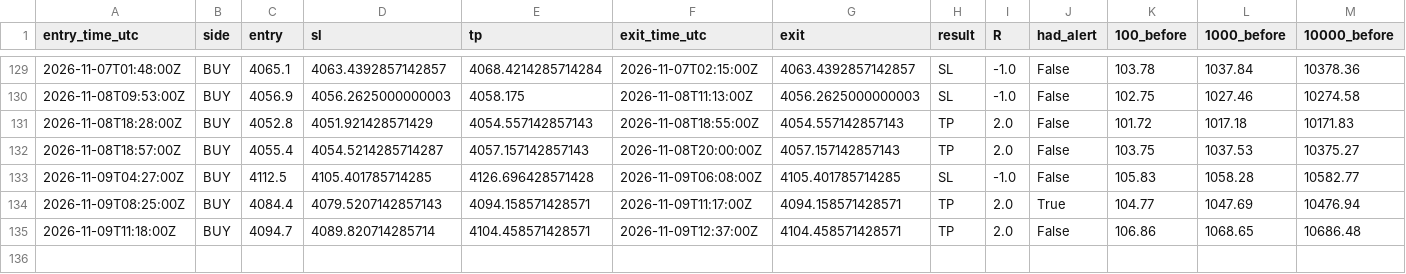
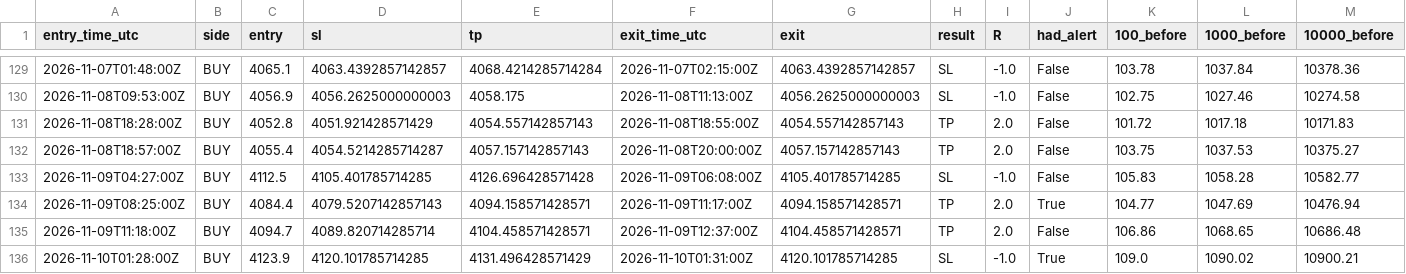
Before and after one commit to VybeEdge/paxg-orb-monitor2, a CSV file: trades_log.csv, drawn as a sheet; only a part is shown, gaps mark what is left out; rows hold the shown columns only; the diff names each change by its address in the sheet, - before the commit and + after, or states it on an @@ line.

```diff
--- a/trades_log.csv
+++ b/trades_log.csv
+row 136: 2026-11-10T01:28:00Z | BUY | 4123.9 | 4120.101785714285 | 4131.496428571429 | 2026-11-10T01:31:00Z | 4120.101785714285 | SL | -1.0 | True | 109.0 | 1090.02 | 10900.21
```
Also changed, not shown: alerts_log.csv, 4 other files.
